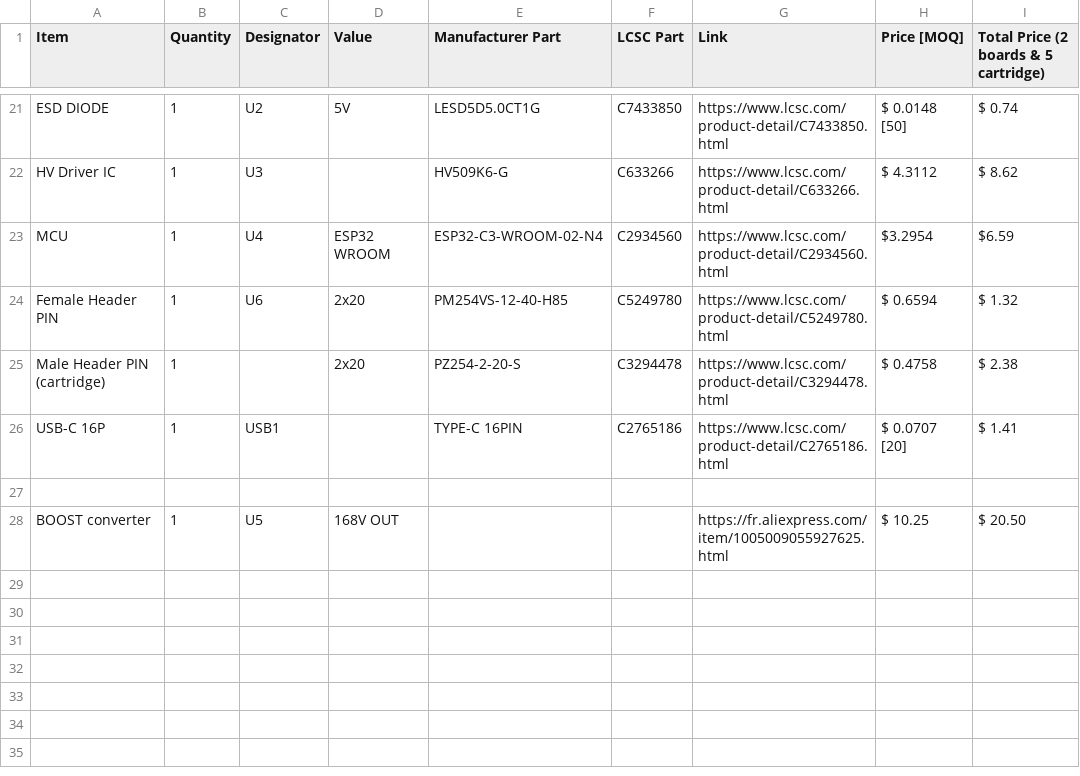
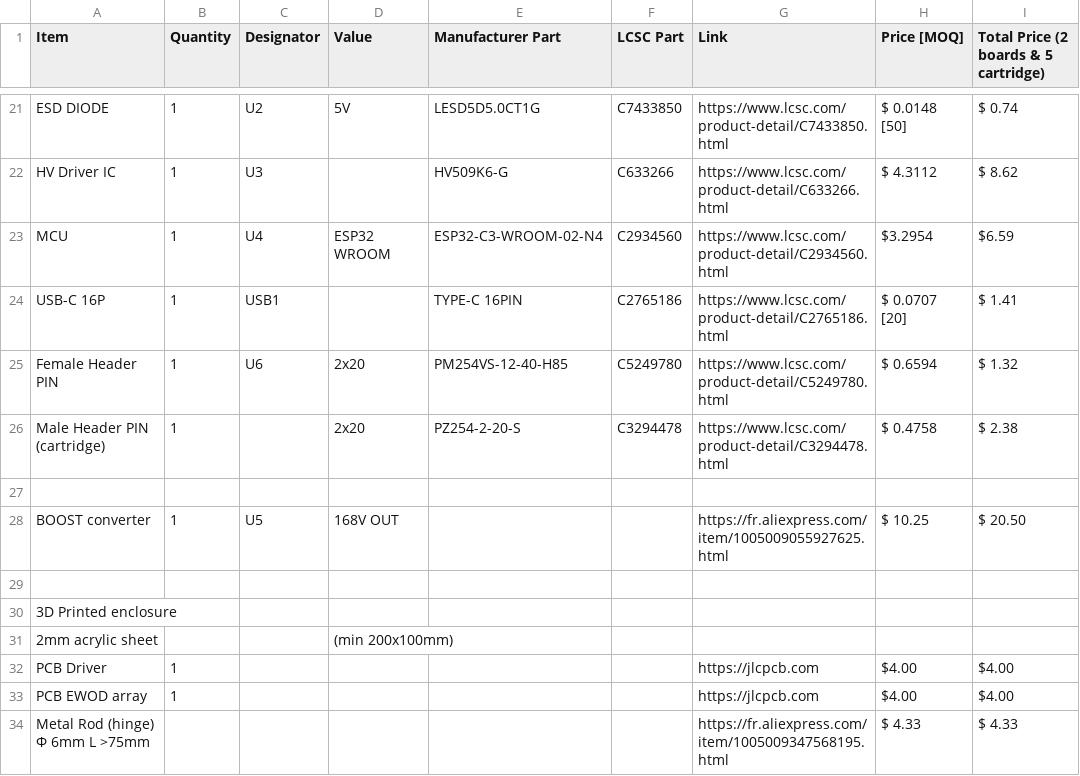
Before and after one commit to silkscreen-studio/MOVEA-EWOD-demonstration-device, a CSV file: BOM.csv, drawn as a sheet; only a part is shown, gaps mark what is left out.

Commit message:
Update BOM.csv

```diff
--- a/BOM.csv
+++ b/BOM.csv
@@ -23,6 +23,12 @@ HV Driver IC,1,U3,,HV509K6-G,C633266,https://www.lcsc.com/product-detail/C633266
 MCU,1,U4,ESP32 WROOM,ESP32-C3-WROOM-02-N4,C2934560,https://www.lcsc.com/product-detail/C2934560.html,$3.2954,$6.59
+USB-C 16P,1,USB1,,TYPE-C 16PIN,C2765186,https://www.lcsc.com/product-detail/C2765186.html,$ 0.0707 [20],$ 1.41
 Female Header PIN,1,U6,2x20,PM254VS-12-40-H85,C5249780,https://www.lcsc.com/product-detail/C5249780.html,$ 0.6594,$ 1.32
 Male Header PIN (cartridge),1,,2x20,PZ254-2-20-S,C3294478,https://www.lcsc.com/product-detail/C3294478.html,$ 0.4758,$ 2.38
-USB-C 16P,1,USB1,,TYPE-C 16PIN,C2765186,https://www.lcsc.com/product-detail/C2765186.html,$ 0.0707 [20],$ 1.41
 ,,,,,,,,
 BOOST converter, 1, U5, 168V OUT,,,https://fr.aliexpress.com/item/1005009055927625.html,$ 10.25, $ 20.50
+,,,,,,,,
+3D Printed enclosure,,,,,,,,
+2mm acrylic sheet,,,(min 200x100mm),,,,,
+PCB Driver,1,,,,,https://jlcpcb.com,$4.00,$4.00
+PCB EWOD array,1,,,,,https://jlcpcb.com,$4.00,$4.00
+Metal Rod (hinge) Φ 6mm L >75mm,,,,,,https://fr.aliexpress.com/item/1005009347568195.html,$ 4.33,$ 4.33
```
